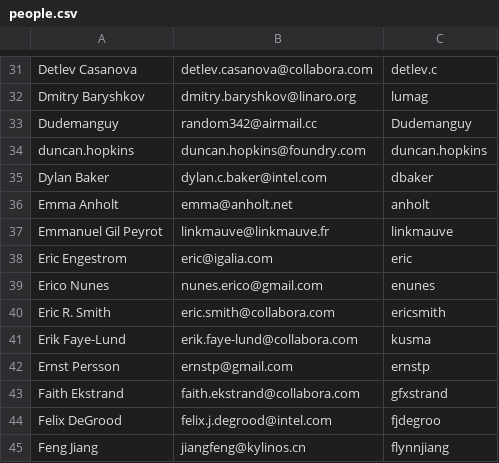
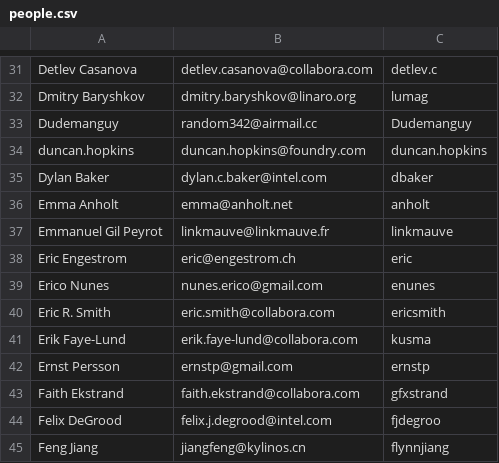
Before and after one commit to StevenMXZ/Freedreno, a CSV file: bin/people.csv, drawn as a sheet; only a part is shown, gaps mark what is left out.

Commit message:
people: update my email address
Part-of: <https://gitlab.freedesktop.org/mesa/mesa/-/merge_requests/42971>

```diff
--- a/bin/people.csv
+++ b/bin/people.csv
@@ -37,3 +37,3 @@ Emma Anholt, emma@anholt.net, anholt
 Emmanuel Gil Peyrot, linkmauve@linkmauve.fr, linkmauve
-Eric Engestrom, eric@igalia.com, eric
+Eric Engestrom, eric@engestrom.ch, eric
 Erico Nunes, nunes.erico@gmail.com, enunes
```
